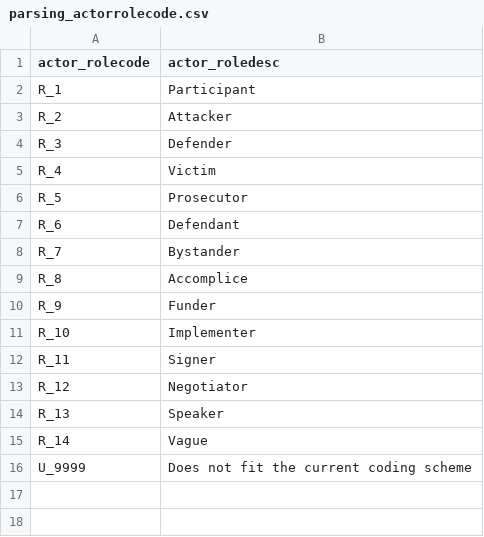
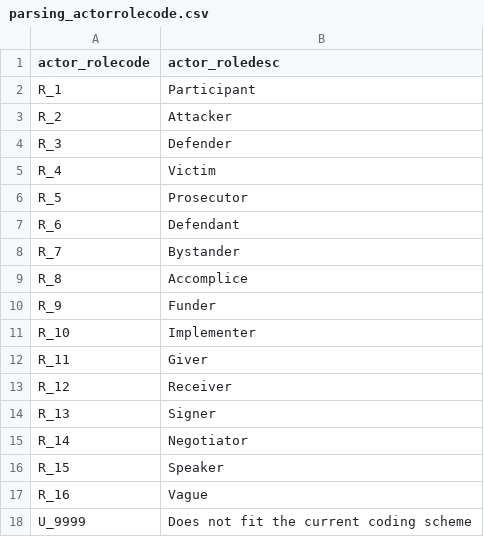
Before and after one commit to wmgeolab/scope, a CSV file: resources/domain/parsing_actorrolecode.csv, drawn as a sheet.

```diff
--- a/resources/domain/parsing_actorrolecode.csv
+++ b/resources/domain/parsing_actorrolecode.csv
@@ -11,6 +11,8 @@ R_9,Funder
 R_10,Implementer
-R_11,Signer
-R_12,Negotiator
-R_13,Speaker
-R_14,Vague
+R_11,Giver
+R_12,Receiver
+R_13,Signer
+R_14,Negotiator
+R_15,Speaker
+R_16,Vague
 U_9999,Does not fit the current coding scheme
```
Also changed, not shown: resources/domain/parsing_actorcode.csv, 3 other files.
